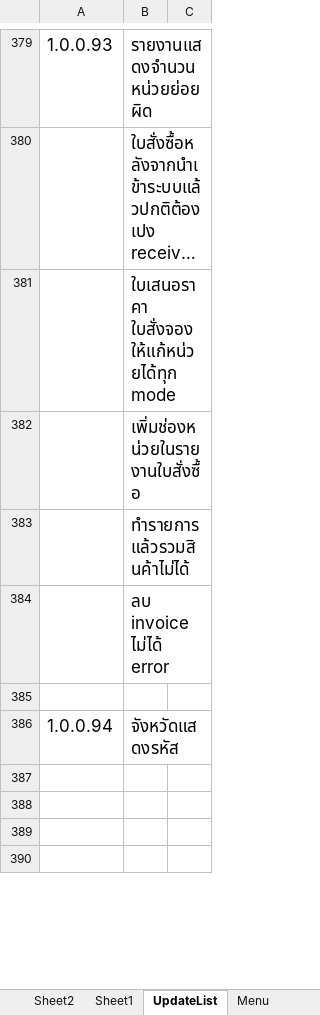
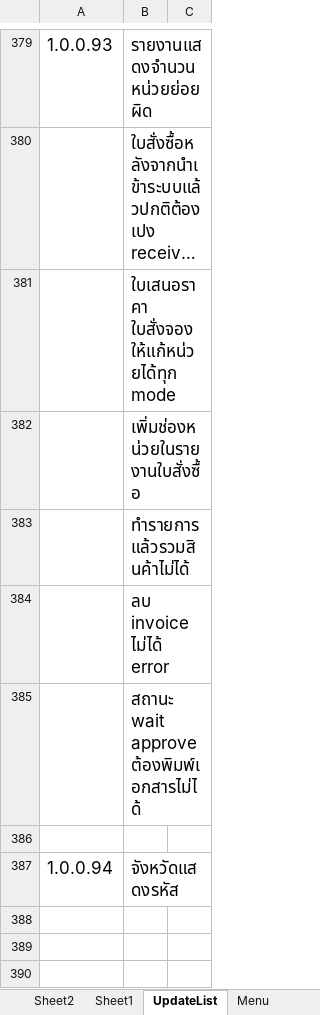
Before and after one commit to artit1981/ubproject, an Excel workbook: _Doc/Feature.xlsx, sheet UpdateList, drawn as a sheet; only a part is shown, gaps mark what is left out; the shorter side is filled out with more unchanged rows; long unchanged cells end in …; values as stored, in another font and other column widths than the file's, no borders; the diff names each change by its address in the sheet, - before the commit and + after, or states it on an @@ line.

```diff
--- a/_Doc/Feature.xlsx (sheet UpdateList)
+++ b/_Doc/Feature.xlsx (sheet UpdateList)
+row 385:  | สถานะ wait approve ต้องพิมพ์เอกสารไม่ได้
```
